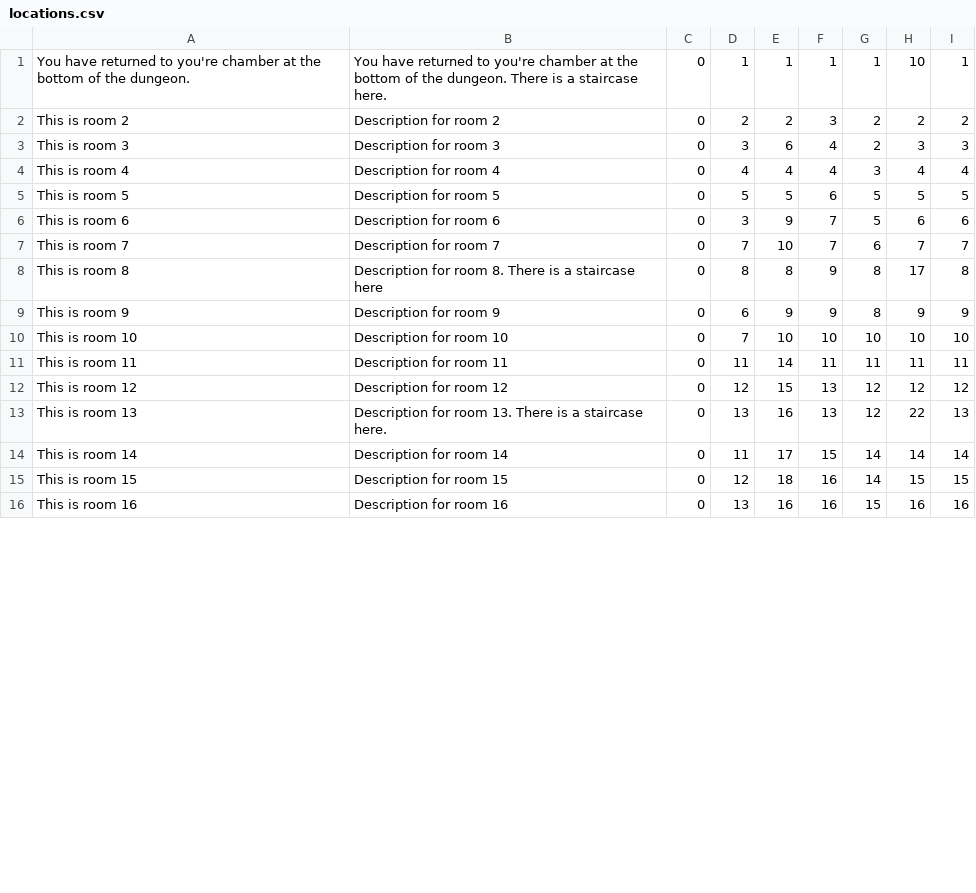
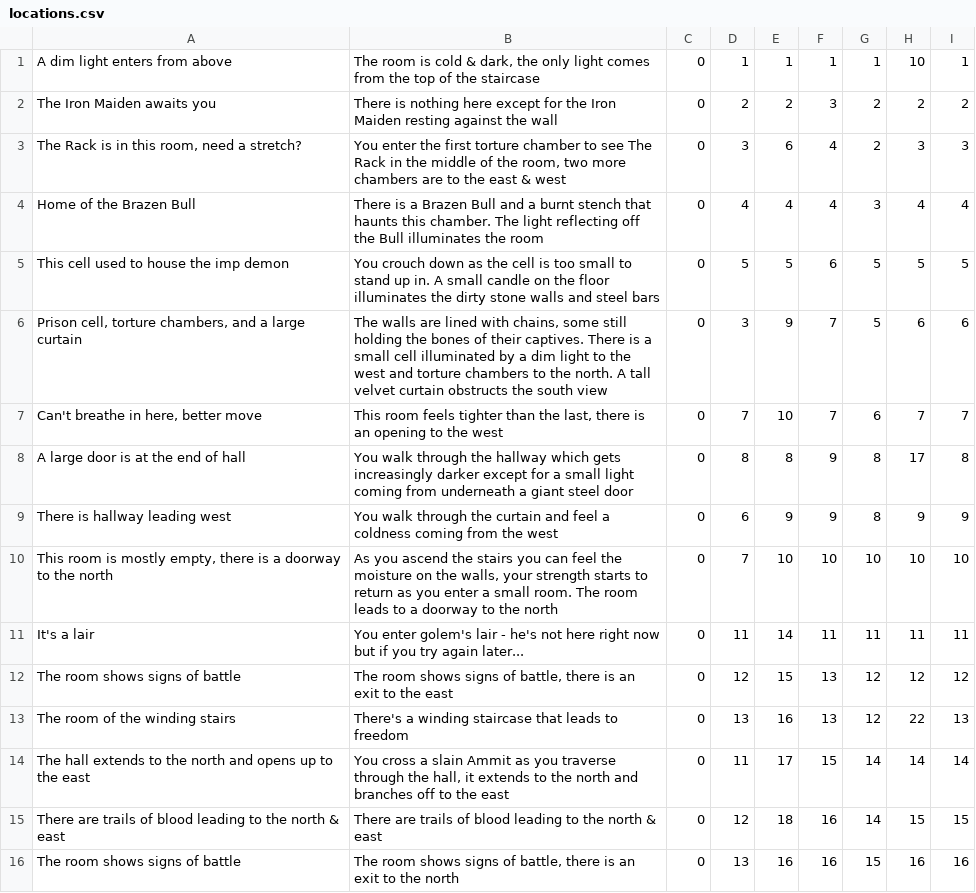
Before and after one commit to adoyle12/Text-Based-Adventure-Game, a CSV file: src/edu/ycp/cs320/teamproject/tbag/db/persist/res/locations.csv, drawn as a sheet; only a part is shown; the diff covers the shown part only.

Commit message:
Location descriptions - short & long. 29 rooms, you do the math.

```diff
--- a/src/edu/ycp/cs320/teamproject/tbag/db/persist/res/locations.csv
+++ b/src/edu/ycp/cs320/teamproject/tbag/db/persist/res/locations.csv
@@ -1,16 +1,16 @@
-You have returned to you're chamber at the bottom of the dungeon.|You have returned to you're chamber at the bottom of the dungeon. There is a staircase here.|0|1|1|1|1|10|1
-This is room 2|Description for room 2|0|2|2|3|2|2|2
-This is room 3|Description for room 3|0|3|6|4|2|3|3
-This is room 4|Description for room 4|0|4|4|4|3|4|4
-This is room 5|Description for room 5|0|5|5|6|5|5|5
-This is room 6|Description for room 6|0|3|9|7|5|6|6
-This is room 7|Description for room 7|0|7|10|7|6|7|7
-This is room 8|Description for room 8. There is a staircase here|0|8|8|9|8|17|8
-This is room 9|Description for room 9|0|6|9|9|8|9|9
-This is room 10|Description for room 10|0|7|10|10|10|10|10
-This is room 11|Description for room 11|0|11|14|11|11|11|11
-This is room 12|Description for room 12|0|12|15|13|12|12|12
-This is room 13|Description for room 13. There is a staircase here.|0|13|16|13|12|22|13
-This is room 14|Description for room 14|0|11|17|15|14|14|14
-This is room 15|Description for room 15|0|12|18|16|14|15|15
-This is room 16|Description for room 16|0|13|16|16|15|16|16
+A dim light enters from above|The room is cold & dark, the only light comes from the top of the staircase|0|1|1|1|1|10|1
+The Iron Maiden awaits you|There is nothing here except for the Iron Maiden resting against the wall|0|2|2|3|2|2|2
+The Rack is in this room, need a stretch?|You enter the first torture chamber to see The Rack in the middle of the room, two more chambers are to the east & west|0|3|6|4|2|3|3
+Home of the Brazen Bull|There is a Brazen Bull and a burnt stench that haunts this chamber. The light reflecting off the Bull illuminates the room|0|4|4|4|3|4|4
+This cell used to house the imp demon|You crouch down as the cell is too small to stand up in. A small candle on the floor illuminates the dirty stone walls and steel bars|0|5|5|6|5|5|5
+Prison cell, torture chambers, and a large curtain|The walls are lined with chains, some still holding the bones of their captives. There is a small cell illuminated by a dim light to the west and torture chambers to the north. A tall velvet curtain obstructs the south view|0|3|9|7|5|6|6
+Can't breathe in here, better move|This room feels tighter than the last, there is an opening to the west|0|7|10|7|6|7|7
+A large door is at the end of hall|You walk through the hallway which gets increasingly darker except for a small light coming from underneath a giant steel door|0|8|8|9|8|17|8
+There is hallway leading west|You walk through the curtain and feel a coldness coming from the west|0|6|9|9|8|9|9
+This room is mostly empty, there is a doorway to the north|As you ascend the stairs you can feel the moisture on the walls, your strength starts to return as you enter a small room. The room leads to a doorway to the north|0|7|10|10|10|10|10
+It's a lair|You enter golem's lair - he's not here right now but if you try again later... |0|11|14|11|11|11|11
+The room shows signs of battle|The room shows signs of battle, there is an exit to the east|0|12|15|13|12|12|12
+The room of the winding stairs|There's a winding staircase that leads to freedom|0|13|16|13|12|22|13
+The hall extends to the north and opens up to the east|You cross a slain Ammit as you traverse through the hall, it extends to the north and branches off to the east|0|11|17|15|14|14|14
+There are trails of blood leading to the north & east|There are trails of blood leading to the north & east|0|12|18|16|14|15|15
+The room shows signs of battle|The room shows signs of battle, there is an exit to the north|0|13|16|16|15|16|16
```
Also changed, not shown: 24 edited cells elsewhere in this file, war/WEB-INF/classes/edu/ycp/cs320/teamproject/tbag/db/persist/res/locations.csv.
